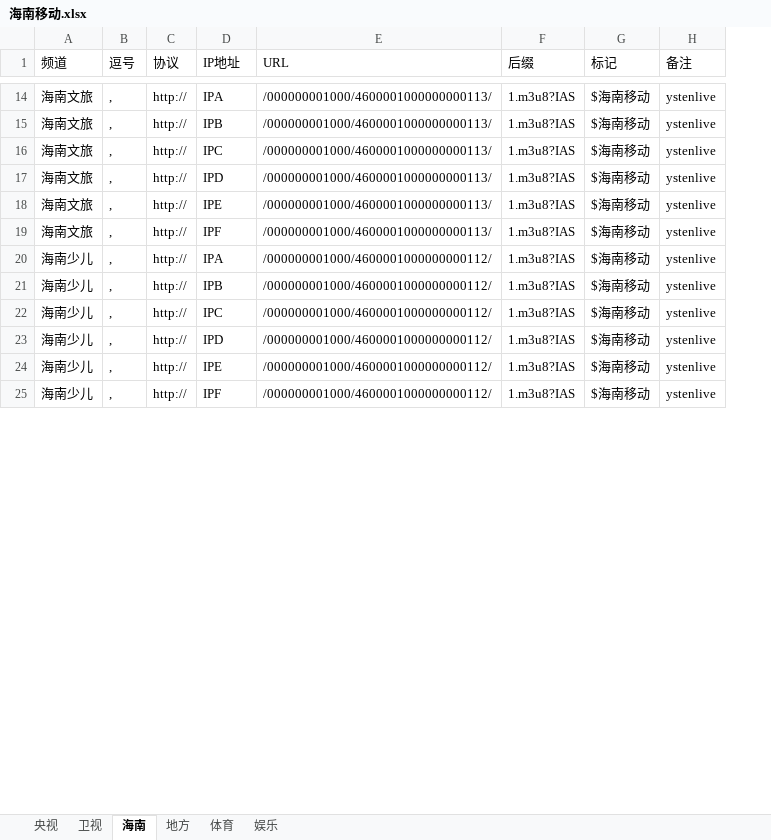
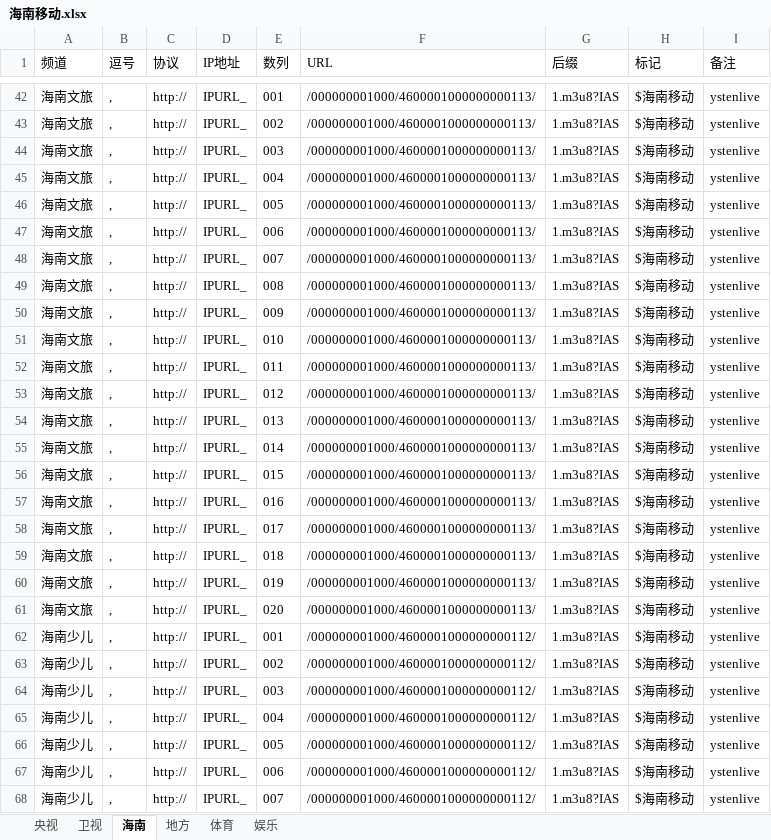
Before and after one commit to Alonso0729/Television, an Excel workbook: 直播源汇总文档/移动直播源/海南移动/海南移动.xlsx, sheet 海南, drawn as a sheet; only a part is shown, gaps mark what is left out; values as stored, in another font and other column widths than the file's, no borders; addresses are those after the commit; the diff covers the shown part only; the diff names each change by its address in the sheet, - before the commit and + after, or states it on an @@ line.

```diff
--- a/直播源汇总文档/移动直播源/海南移动/海南移动.xlsx (sheet 海南)
+++ b/直播源汇总文档/移动直播源/海南移动/海南移动.xlsx (sheet 海南)
+column E (数列), rows 42-47: 001 | 002 | 003 | 004 | 005 | 006; rows 62-67: 001 | 002 | 003 | 004 | 005 | 006
-D42 (IP地址): IPA
+D42 (IP地址): IPURL_
-D43 (IP地址): IPB
+D43 (IP地址): IPURL_
-D44 (IP地址): IPC
+D44 (IP地址): IPURL_
-D45 (IP地址): IPD
+D45 (IP地址): IPURL_
-D46 (IP地址): IPE
+D46 (IP地址): IPURL_
-D47 (IP地址): IPF
+D47 (IP地址): IPURL_
+row 48: 海南文旅 | , | http:// | IPURL_ | 007 | /000000001000/4600001000000000113/ | 1.m3u8?IAS | $海南移动 | ystenlive
+row 49: 海南文旅 | , | http:// | IPURL_ | 008 | /000000001000/4600001000000000113/ | 1.m3u8?IAS | $海南移动 | ystenlive
+row 50: 海南文旅 | , | http:// | IPURL_ | 009 | /000000001000/4600001000000000113/ | 1.m3u8?IAS | $海南移动 | ystenlive
+row 51: 海南文旅 | , | http:// | IPURL_ | 010 | /000000001000/4600001000000000113/ | 1.m3u8?IAS | $海南移动 | ystenlive
+row 52: 海南文旅 | , | http:// | IPURL_ | 011 | /000000001000/4600001000000000113/ | 1.m3u8?IAS | $海南移动 | ystenlive
+row 53: 海南文旅 | , | http:// | IPURL_ | 012 | /000000001000/4600001000000000113/ | 1.m3u8?IAS | $海南移动 | ystenlive
+row 54: 海南文旅 | , | http:// | IPURL_ | 013 | /000000001000/4600001000000000113/ | 1.m3u8?IAS | $海南移动 | ystenlive
+row 55: 海南文旅 | , | http:// | IPURL_ | 014 | /000000001000/4600001000000000113/ | 1.m3u8?IAS | $海南移动 | ystenlive
+row 56: 海南文旅 | , | http:// | IPURL_ | 015 | /000000001000/4600001000000000113/ | 1.m3u8?IAS | $海南移动 | ystenlive
+row 57: 海南文旅 | , | http:// | IPURL_ | 016 | /000000001000/4600001000000000113/ | 1.m3u8?IAS | $海南移动 | ystenlive
+row 58: 海南文旅 | , | http:// | IPURL_ | 017 | /000000001000/4600001000000000113/ | 1.m3u8?IAS | $海南移动 | ystenlive
+row 59: 海南文旅 | , | http:// | IPURL_ | 018 | /000000001000/4600001000000000113/ | 1.m3u8?IAS | $海南移动 | ystenlive
+row 60: 海南文旅 | , | http:// | IPURL_ | 019 | /000000001000/4600001000000000113/ | 1.m3u8?IAS | $海南移动 | ystenlive
+row 61: 海南文旅 | , | http:// | IPURL_ | 020 | /000000001000/4600001000000000113/ | 1.m3u8?IAS | $海南移动 | ystenlive
-D62 (IP地址): IPA
+D62 (IP地址): IPURL_
-D63 (IP地址): IPB
+D63 (IP地址): IPURL_
-D64 (IP地址): IPC
+D64 (IP地址): IPURL_
-D65 (IP地址): IPD
+D65 (IP地址): IPURL_
-D66 (IP地址): IPE
+D66 (IP地址): IPURL_
-D67 (IP地址): IPF
+D67 (IP地址): IPURL_
+row 68: 海南少儿 | , | http:// | IPURL_ | 007 | /000000001000/4600001000000000112/ | 1.m3u8?IAS | $海南移动 | ystenlive
```
Also changed, not shown: 69 added rows and 30 edited cells elsewhere in this sheet, sheet 卫视, sheet 央视, sheet 娱乐, sheet 地方, sheet 体育, 直播源汇总文档/移动直播源/海南移动/海南移动可用IP和可看频道列表.xlsx, 2 other files.
